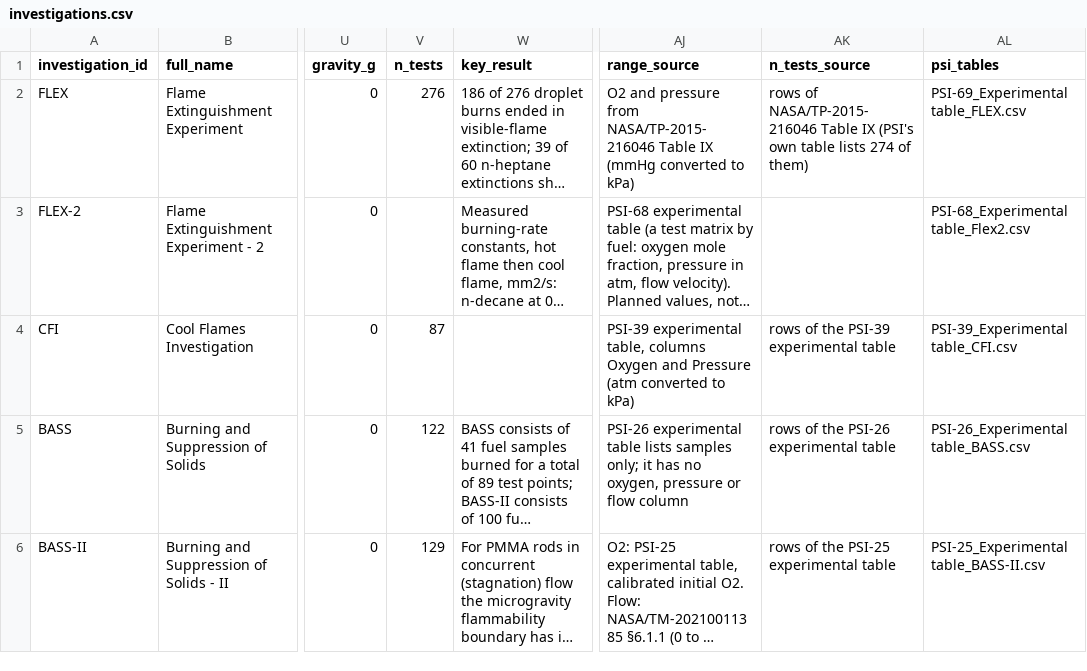
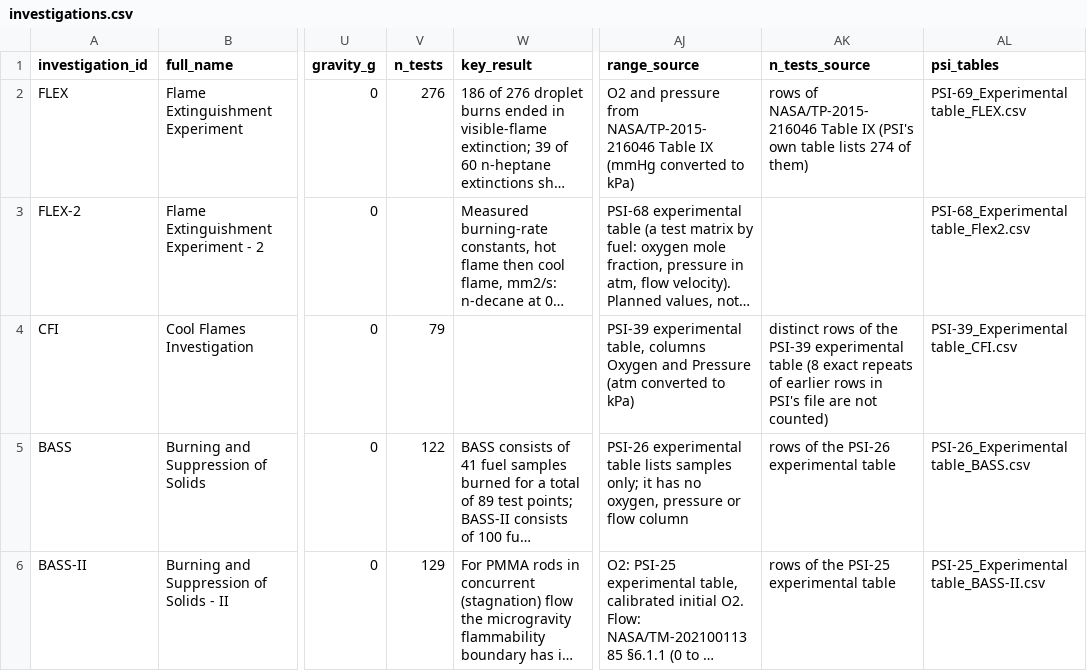
Before and after one commit to ZOGWORK/flamefall-analytics, a CSV file: data/investigations.csv, drawn as a sheet; only a part is shown, gaps mark what is left out; long unchanged cells end in …; the diff covers the shown part only; the diff names each change by its address in the sheet, - before the commit and + after, or states it on an @@ line.

Commit message:
data/investigations.csv: correct test counts for CFI-G (333), CFI (79), E-FIELD (219) and SPICE (435)

```diff
--- a/data/investigations.csv
+++ b/data/investigations.csv
-V4 (n_tests): 87
+V4 (n_tests): 79
-AK4 (n_tests_source): rows of the PSI-39 experimental table
+AK4 (n_tests_source): distinct rows of the PSI-39 experimental table (8 exact repeats of earlier rows in PSI's file are not counted)
```
Also changed, not shown: 6 edited cells elsewhere in this file.
